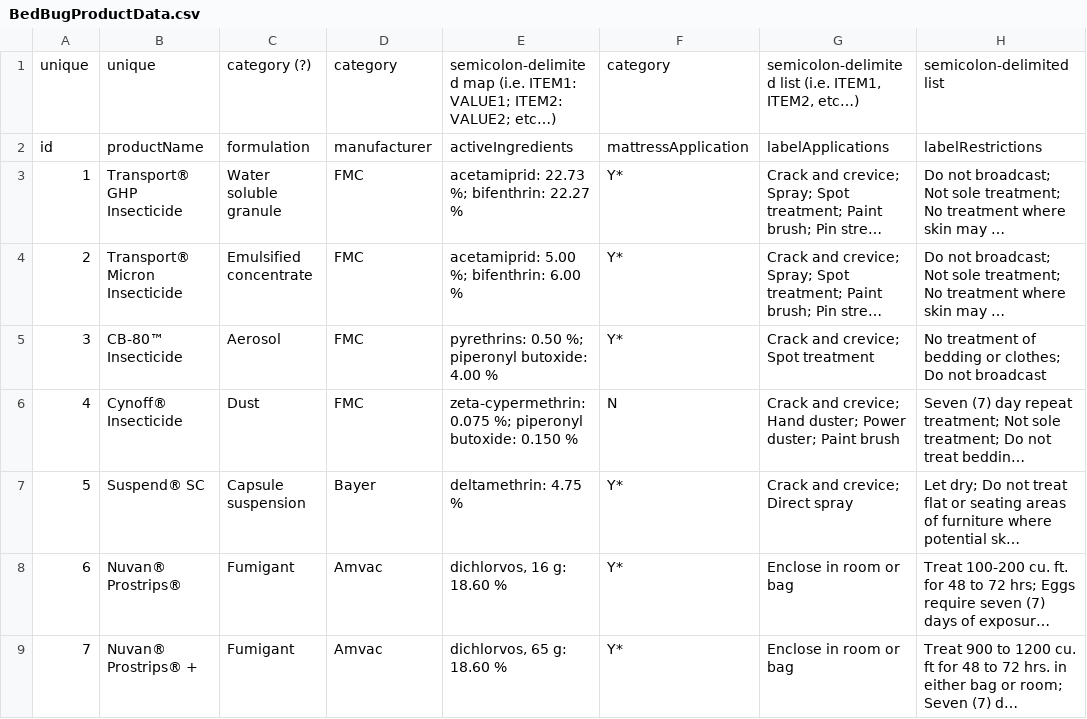
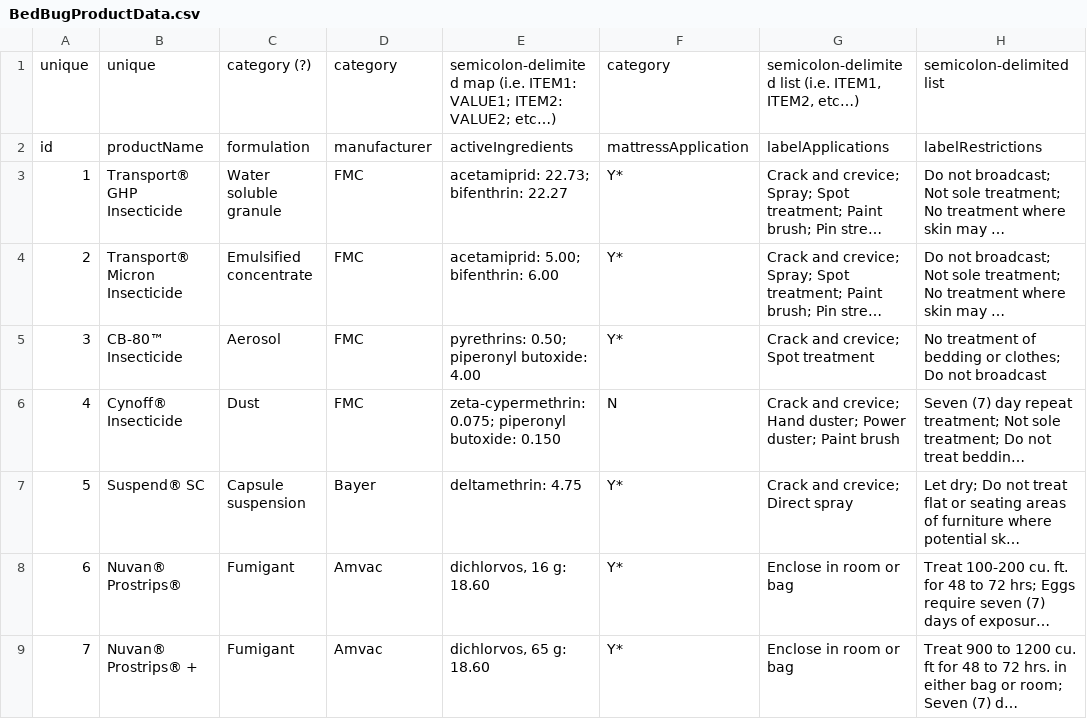
Before and after one commit to bedbugauthority/bedbugauthority.github.io, a CSV file: data/BedBugProductData.csv, drawn as a sheet; only a part is shown; long unchanged cells end in …; the diff covers the shown part only; the diff names each change by its address in the sheet, - before the commit and + after, or states it on an @@ line.

```diff
--- a/data/BedBugProductData.csv
+++ b/data/BedBugProductData.csv
-E3: acetamiprid: 22.73 %; bifenthrin: 22.27 %
+E3: acetamiprid: 22.73; bifenthrin: 22.27
-E4: acetamiprid: 5.00 %; bifenthrin: 6.00 %
+E4: acetamiprid: 5.00; bifenthrin: 6.00
-E5: pyrethrins: 0.50 %; piperonyl butoxide: 4.00 %
+E5: pyrethrins: 0.50; piperonyl butoxide: 4.00
-E6: zeta-cypermethrin: 0.075 %; piperonyl butoxide: 0.150 %
+E6: zeta-cypermethrin: 0.075; piperonyl butoxide: 0.150
-E7: deltamethrin: 4.75 %
+E7: deltamethrin: 4.75
-E8: dichlorvos, 16 g: 18.60 %
+E8: dichlorvos, 16 g: 18.60
-E9: dichlorvos, 65 g: 18.60 %
+E9: dichlorvos, 65 g: 18.60
```
Also changed, not shown: 74 edited cells elsewhere in this file, 28 other files.
